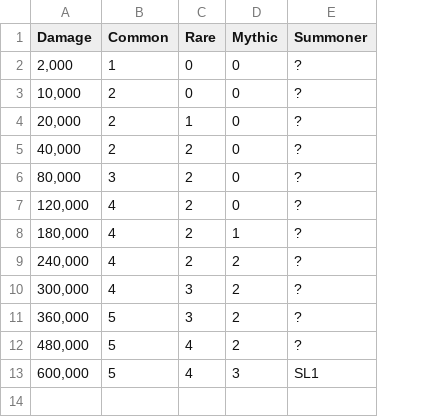
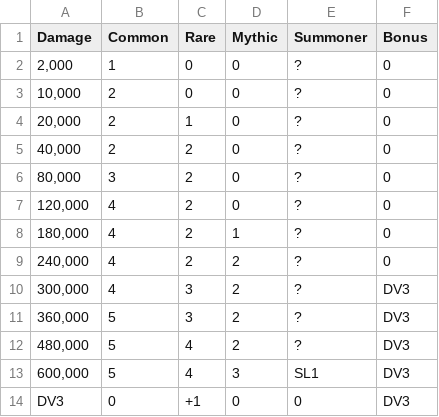
Before and after one commit to Matrix4348/Dragons-of-the-Void---Raid-Loot-Tiers, a CSV file: community-gathered data/Loot tiers and drop data/Regular raids/Corrupted Golem/Easy.csv, drawn as a sheet; the diff names each change by its address in the sheet, - before the commit and + after, or states it on an @@ line.

Commit message:
Add level 3 of discerning vision (easy)

```diff
--- a/community-gathered data/Loot tiers and drop data/Regular raids/Corrupted Golem/Easy.csv
+++ b/community-gathered data/Loot tiers and drop data/Regular raids/Corrupted Golem/Easy.csv
+column F (Bonus), rows 2-13: 0 | 0 | 0 | 0 | 0 | 0 | 0 | 0 | DV3 | DV3 | DV3 | DV3
+row 14: DV3 | 0 | +1 | 0 | 0 | DV3
```
Also changed, not shown: community-gathered data/Loot tiers and drop data/Regular raids/Elven Rangers/Easy.csv, community-gathered data/Loot tiers and drop data/Regular raids/Greater Ent/Easy.csv, 4 other files.
